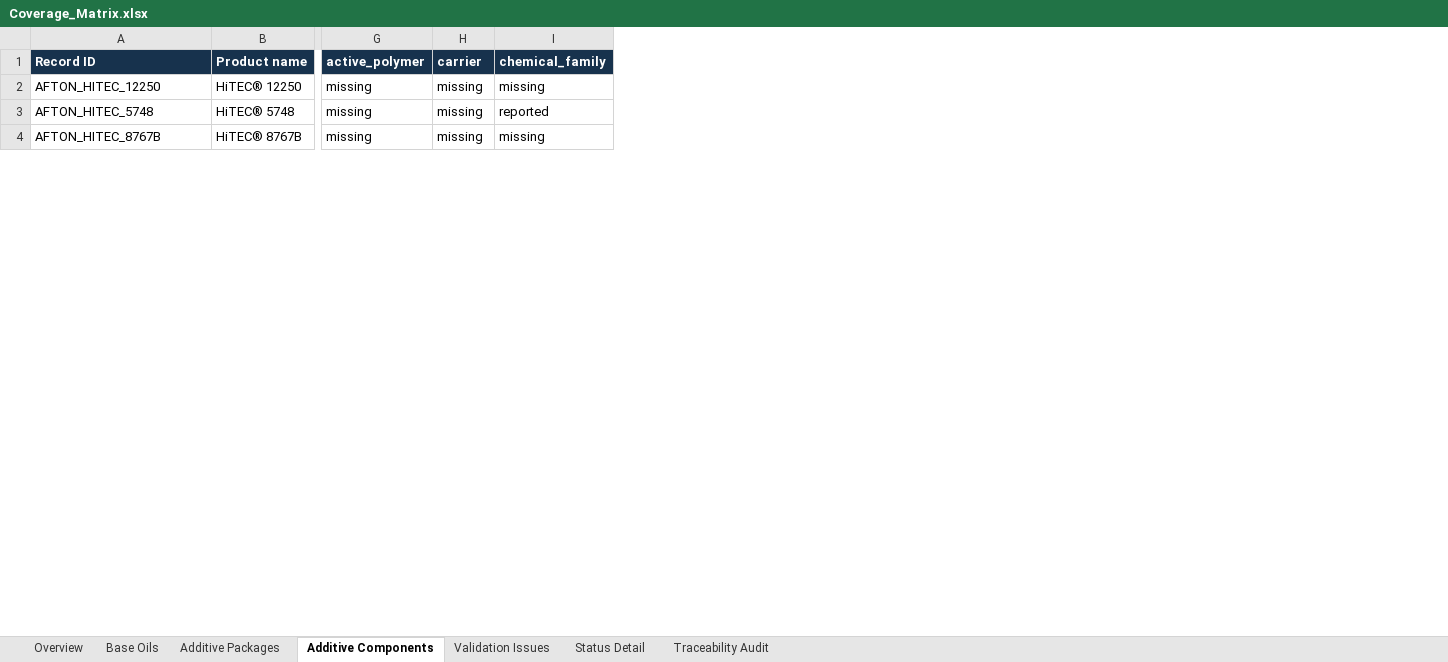
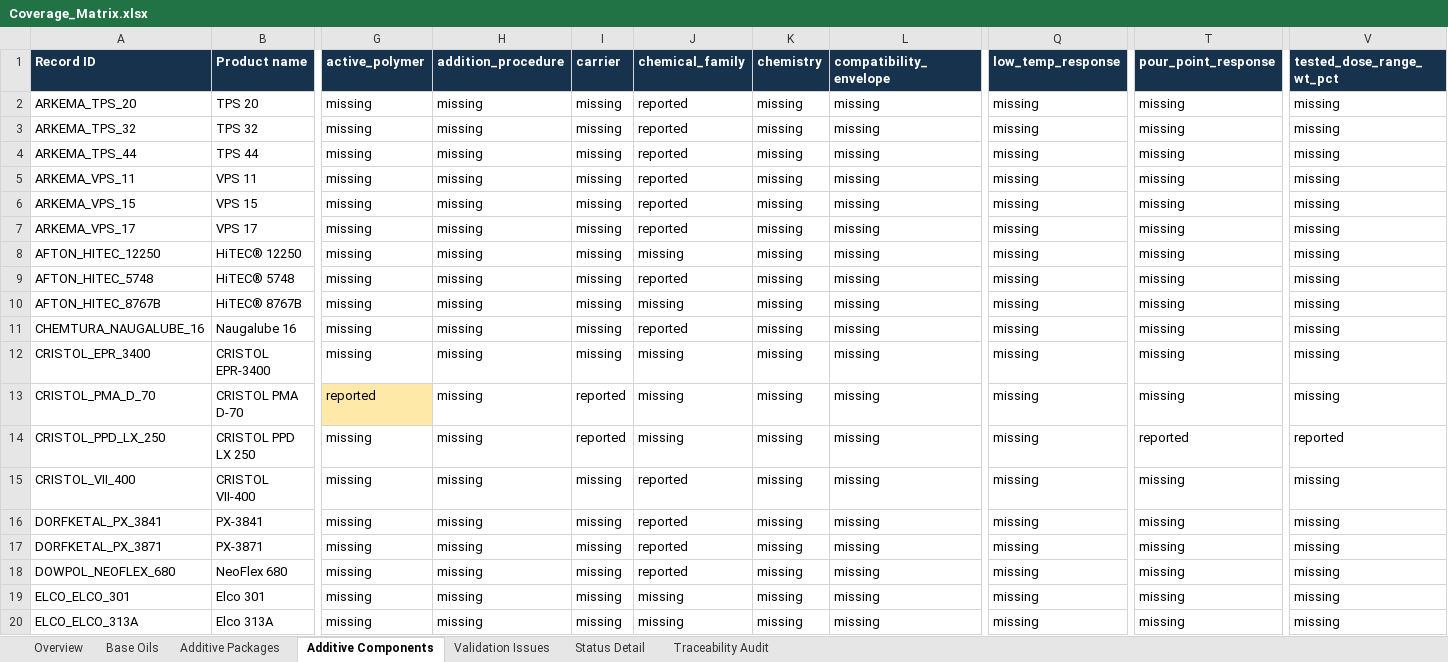
Before and after one commit to alaaahmadd182-lab/Smart-formulator-project, an Excel workbook: Coverage_Matrix.xlsx, sheet Additive Components, drawn as a sheet; only a part is shown, gaps mark what is left out; values as stored, in another font and other column widths than the file's, no borders; rows hold the shown columns only; the diff covers the shown part only; the diff names each change by its address in the sheet, - before the commit and + after, or states it on an @@ line.

```diff
--- a/Coverage_Matrix.xlsx (sheet Additive Components)
+++ b/Coverage_Matrix.xlsx (sheet Additive Components)
+column H (addition_procedure), rows 8-10: all missing
+column K (chemistry), rows 8-10: all missing
+column L (compatibility_envelope), rows 8-10: all missing
+column Q (low_temp_response), rows 8-10: all missing
+column T (pour_point_response), rows 8-10: all missing
+column V (tested_dose_range_wt_pct), rows 8-10: all missing
+row 2: ARKEMA_TPS_20 | TPS 20 | missing | missing | missing | reported | missing | missing | missing | missing | missing
+row 3: ARKEMA_TPS_32 | TPS 32 | missing | missing | missing | reported | missing | missing | missing | missing | missing
+row 4: ARKEMA_TPS_44 | TPS 44 | missing | missing | missing | reported | missing | missing | missing | missing | missing
+row 5: ARKEMA_VPS_11 | VPS 11 | missing | missing | missing | reported | missing | missing | missing | missing | missing
+row 6: ARKEMA_VPS_15 | VPS 15 | missing | missing | missing | reported | missing | missing | missing | missing | missing
+row 7: ARKEMA_VPS_17 | VPS 17 | missing | missing | missing | reported | missing | missing | missing | missing | missing
+row 11: CHEMTURA_NAUGALUBE_16 | Naugalube 16 | missing | missing | missing | reported | missing | missing | missing | missing | missing
+row 12: CRISTOL_EPR_3400 | CRISTOL EPR-3400 | missing | missing | missing | missing | missing | missing | missing | missing | missing
+row 13: CRISTOL_PMA_D_70 | CRISTOL PMA D-70 | reported | missing | reported | missing | missing | missing | missing | missing | missing
+row 14: CRISTOL_PPD_LX_250 | CRISTOL PPD LX 250 | missing | missing | reported | missing | missing | missing | missing | reported | reported
+row 15: CRISTOL_VII_400 | CRISTOL VII-400 | missing | missing | missing | reported | missing | missing | missing | missing | missing
+row 16: DORFKETAL_PX_3841 | PX-3841 | missing | missing | missing | reported | missing | missing | missing | missing | missing
+row 17: DORFKETAL_PX_3871 | PX-3871 | missing | missing | missing | reported | missing | missing | missing | missing | missing
+row 18: DOWPOL_NEOFLEX_680 | NeoFlex 680 | missing | missing | missing | reported | missing | missing | missing | missing | missing
+row 19: ELCO_ELCO_301 | Elco 301 | missing | missing | missing | missing | missing | missing | missing | missing | missing
+row 20: ELCO_ELCO_313A | Elco 313A | missing | missing | missing | missing | missing | missing | missing | missing | missing
```
Also changed, not shown: 52 added rows elsewhere in this sheet, sheet Status Detail, sheet Validation Issues, sheet Additive Packages, sheet Base Oils, sheet Overview, 31 other files.
